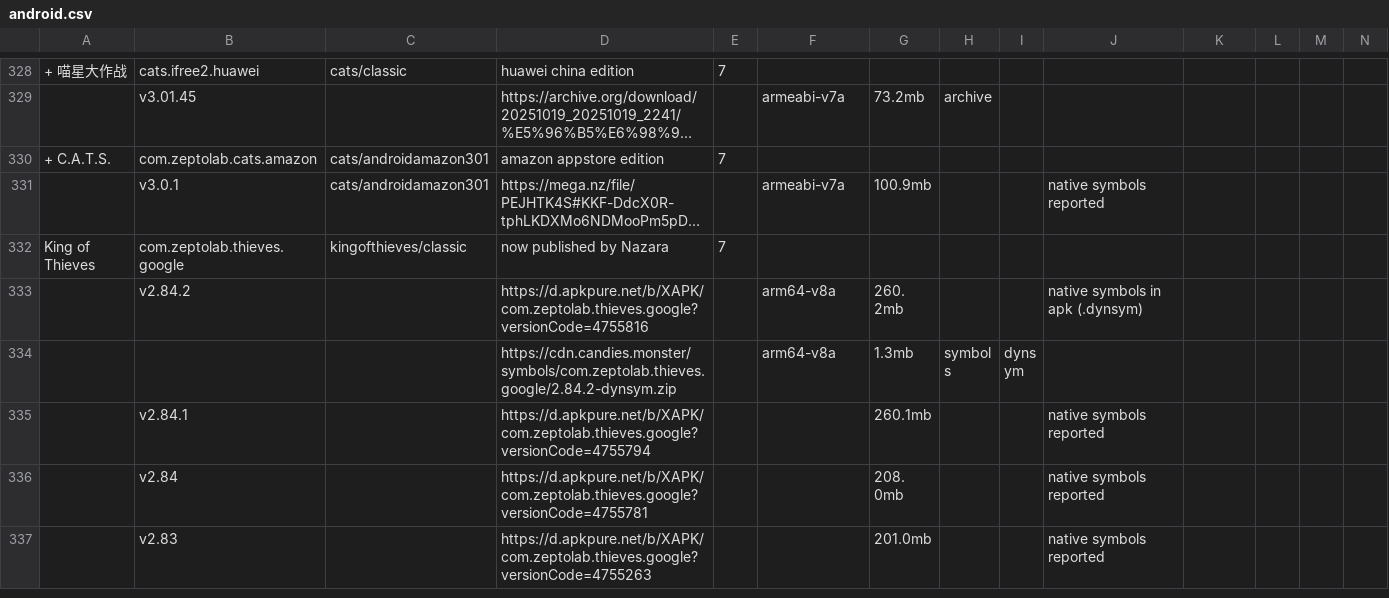
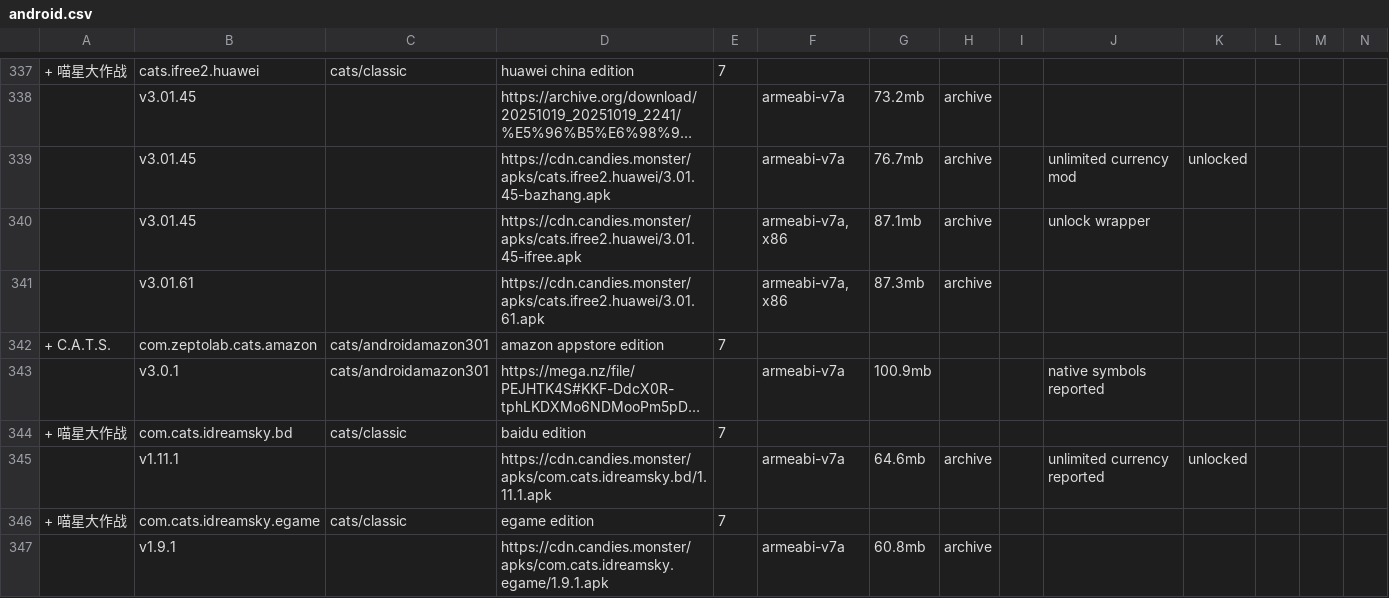
Before and after one commit to sogful/candies.monster, a CSV file: assets/static/data/versions/zeptolab/android.csv, drawn as a sheet; only a part is shown, gaps mark what is left out; the shorter side is filled out with more unchanged rows; long unchanged cells end in …; rows hold the shown columns only; the diff covers the shown part only; the diff names each change by its address in the sheet, - before the commit and + after, or states it on an @@ line.

```diff
--- a/assets/static/data/versions/zeptolab/android.csv
+++ b/assets/static/data/versions/zeptolab/android.csv
+row 339:  | v3.01.45 |  | https://cdn.candies.monster/apks/cats.ifree2.huawei/3.01.45-bazhang.apk |  | armeabi-v7a | 76.7mb | archive |  | unlimited currency mod | unlocked
+row 340:  | v3.01.45 |  | https://cdn.candies.monster/apks/cats.ifree2.huawei/3.01.45-ifree.apk |  | armeabi-v7a, x86 | 87.1mb | archive |  | unlock wrapper
+row 341:  | v3.01.61 |  | https://cdn.candies.monster/apks/cats.ifree2.huawei/3.01.61.apk |  | armeabi-v7a, x86 | 87.3mb | archive
+row 344: + 喵星大作战 | com.cats.idreamsky.bd | cats/classic | baidu edition | 7
+row 345:  | v1.11.1 |  | https://cdn.candies.monster/apks/com.cats.idreamsky.bd/1.11.1.apk |  | armeabi-v7a | 64.6mb | archive |  | unlimited currency reported | unlocked
+row 346: + 喵星大作战 | com.cats.idreamsky.egame | cats/classic | egame edition | 7
+row 347:  | v1.9.1 |  | https://cdn.candies.monster/apks/com.cats.idreamsky.egame/1.9.1.apk |  | armeabi-v7a | 60.8mb | archive
```
Also changed, not shown: 21 added rows elsewhere in this file, assets/static/data/versions/zeptolab/ios.csv.
